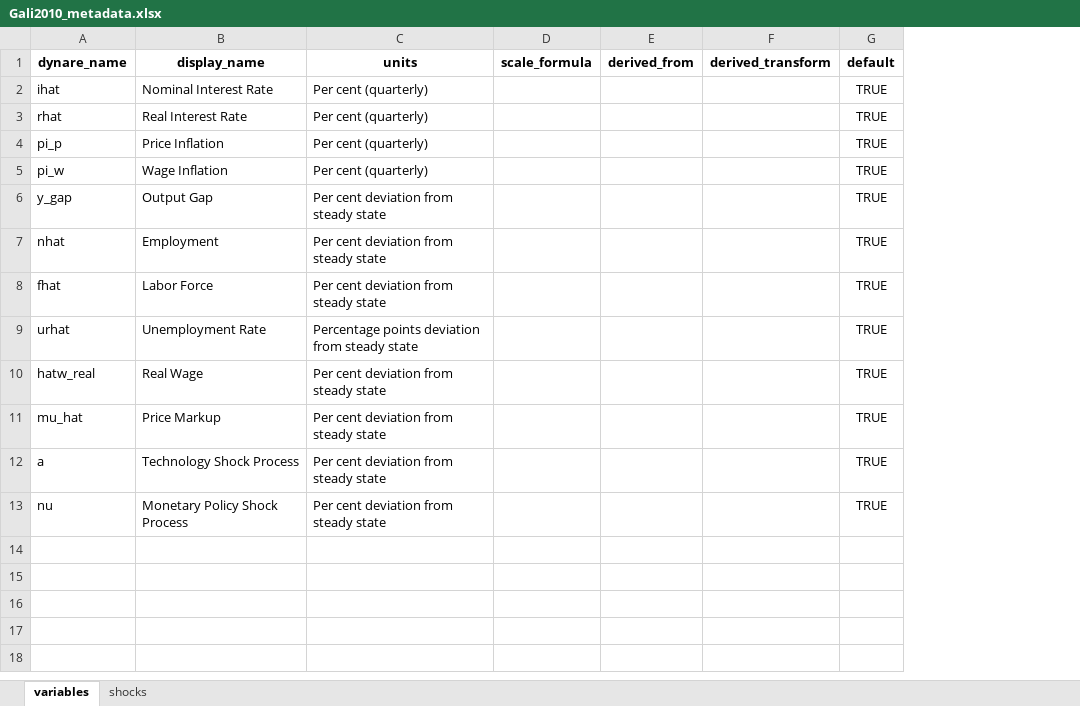
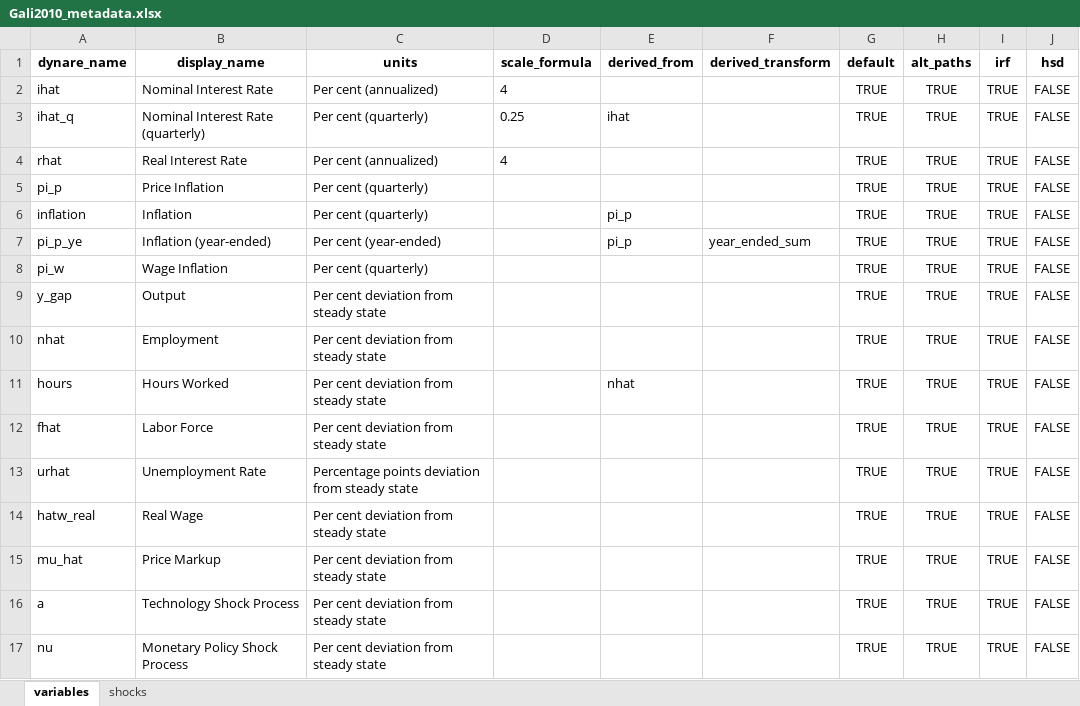
Before and after one commit to RBA-ER-Replication/ezdyn, an Excel workbook: dashboard_example/inputs/Gali2010_metadata.xlsx, sheet variables, drawn as a sheet; values as stored, in another font and other column widths than the file's, no borders; addresses are those after the commit; the diff names each change by its address in the sheet, - before the commit and + after, or states it on an @@ line.

```diff
--- a/dashboard_example/inputs/Gali2010_metadata.xlsx (sheet variables)
+++ b/dashboard_example/inputs/Gali2010_metadata.xlsx (sheet variables)
+column H (alt_paths), row 2: TRUE; rows 4-5: TRUE | TRUE; rows 8-10: all TRUE; rows 12-17: all TRUE
+column I (irf), row 2: TRUE; rows 4-5: TRUE | TRUE; rows 8-10: all TRUE; rows 12-17: all TRUE
+column J (hsd), row 2: FALSE; rows 4-5: FALSE | FALSE; rows 8-10: all FALSE; rows 12-17: all FALSE
-C2 (units): Per cent (quarterly)
+C2 (units): Per cent (annualized)
-D2 (scale_formula): (empty)
+D2 (scale_formula): 4
+row 3: ihat_q | Nominal Interest Rate (quarterly) | Per cent (quarterly) | 0.25 | ihat |  | TRUE | TRUE | TRUE | FALSE
-C4 (units): Per cent (quarterly)
+C4 (units): Per cent (annualized)
-D4 (scale_formula): (empty)
+D4 (scale_formula): 4
+row 6: inflation | Inflation | Per cent (quarterly) |  | pi_p |  | TRUE | TRUE | TRUE | FALSE
+row 7: pi_p_ye | Inflation (year-ended) | Per cent (year-ended) |  | pi_p | year_ended_sum | TRUE | TRUE | TRUE | FALSE
-B9 (display_name): Output Gap
+B9 (display_name): Output
+row 11: hours | Hours Worked | Per cent deviation from steady state |  | nhat |  | TRUE | TRUE | TRUE | FALSE
```
Also changed, not shown: dashboard_example/inputs/BornPfeifer2018MP_metadata.xlsx, dashboard_example/inputs/Gali2015Ch3_metadata.xlsx, 13 other files.
